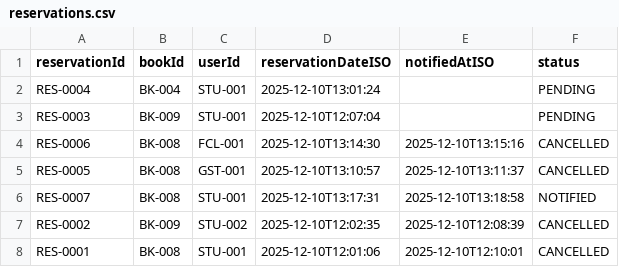
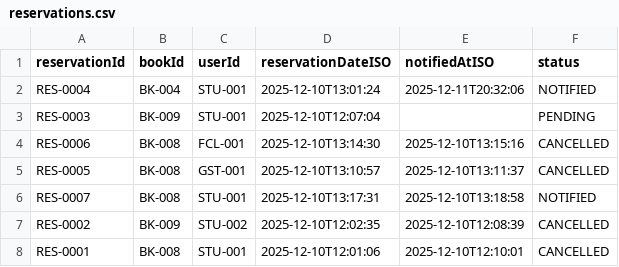
Before and after one commit to Agentz47/SmartLibraryManagement, a CSV file: data/reservations.csv, drawn as a sheet.

```diff
--- a/data/reservations.csv
+++ b/data/reservations.csv
@@ -1,3 +1,3 @@
 "reservationId","bookId","userId","reservationDateISO","notifiedAtISO","status"
-"RES-0004","BK-004","STU-001","2025-12-10T13:01:24","","PENDING"
+"RES-0004","BK-004","STU-001","2025-12-10T13:01:24","2025-12-11T20:32:06","NOTIFIED"
 "RES-0003","BK-009","STU-001","2025-12-10T12:07:04","","PENDING"
```
Also changed, not shown: data/books.csv, data/borrows.csv, 21 other files.
